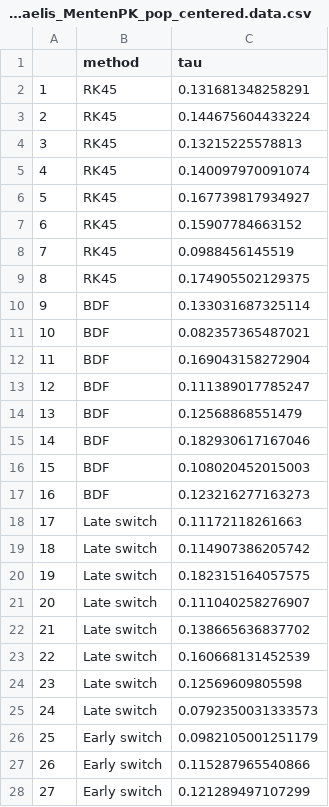
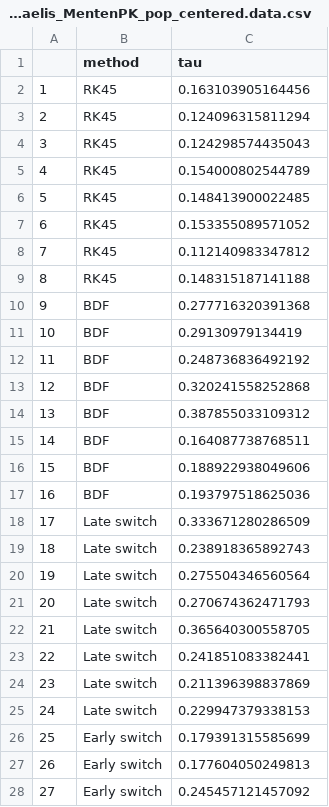
Before and after one commit to charlesm93/ode-tuning, a CSV file: plot_data/Michaelis_MentenPK_pop_centered.data.csv, drawn as a sheet; only a part is shown; the diff covers the shown part only.

```diff
--- a/plot_data/Michaelis_MentenPK_pop_centered.data.csv
+++ b/plot_data/Michaelis_MentenPK_pop_centered.data.csv
@@ -1,28 +1,28 @@
 "","method","tau"
-"1","RK45",0.131681348258291
-"2","RK45",0.144675604433224
-"3","RK45",0.13215225578813
-"4","RK45",0.140097970091074
-"5","RK45",0.167739817934927
-"6","RK45",0.15907784663152
-"7","RK45",0.0988456145519
-"8","RK45",0.174905502129375
-"9","BDF",0.133031687325114
-"10","BDF",0.082357365487021
-"11","BDF",0.169043158272904
-"12","BDF",0.111389017785247
-"13","BDF",0.12568868551479
-"14","BDF",0.182930617167046
-"15","BDF",0.108020452015003
-"16","BDF",0.123216277163273
-"17","Late switch",0.11172118261663
-"18","Late switch",0.114907386205742
-"19","Late switch",0.182315164057575
-"20","Late switch",0.111040258276907
-"21","Late switch",0.138665636837702
-"22","Late switch",0.160668131452539
-"23","Late switch",0.12569609805598
-"24","Late switch",0.0792350031333573
-"25","Early switch",0.0982105001251179
-"26","Early switch",0.115287965540866
-"27","Early switch",0.121289497107299
+"1","RK45",0.163103905164456
+"2","RK45",0.124096315811294
+"3","RK45",0.124298574435043
+"4","RK45",0.154000802544789
+"5","RK45",0.148413900022485
+"6","RK45",0.153355089571052
+"7","RK45",0.112140983347812
+"8","RK45",0.148315187141188
+"9","BDF",0.277716320391368
+"10","BDF",0.29130979134419
+"11","BDF",0.248736836492192
+"12","BDF",0.320241558252868
+"13","BDF",0.387855033109312
+"14","BDF",0.164087738768511
+"15","BDF",0.188922938049606
+"16","BDF",0.193797518625036
+"17","Late switch",0.333671280286509
+"18","Late switch",0.238918365892743
+"19","Late switch",0.275504346560564
+"20","Late switch",0.270674362471793
+"21","Late switch",0.365640300558705
+"22","Late switch",0.241851083382441
+"23","Late switch",0.211396398837869
+"24","Late switch",0.229947379338153
+"25","Early switch",0.179391315585699
+"26","Early switch",0.177604050249813
+"27","Early switch",0.245457121457092
```
Also changed, not shown: 5 edited cells elsewhere in this file, plot_data/Michaelis_MentenPK.data.csv, 8 other files.
